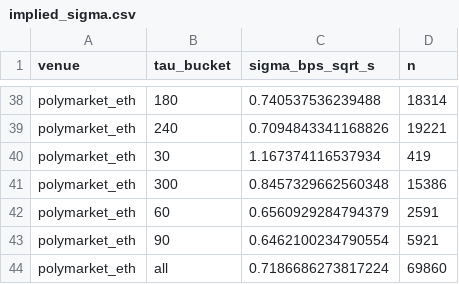
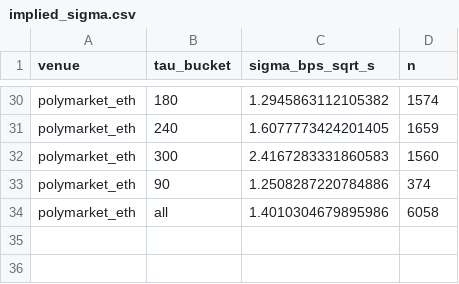
Before and after one commit to freepoi/buda-status, a CSV file: reports/implied_sigma.csv, drawn as a sheet; only a part is shown, gaps mark what is left out; removed rows and columns are numbered as before the commit, all else as after; the diff covers the shown part only; the diff names each change by its address in the sheet, - before the commit and + after, or states it on an @@ line.

```diff
--- a/reports/implied_sigma.csv
+++ b/reports/implied_sigma.csv
-C30 (sigma_bps_sqrt_s): 0.740537536239488
+C30 (sigma_bps_sqrt_s): 1.2945863112105382
-D30 (n): 18314
+D30 (n): 1574
-C31 (sigma_bps_sqrt_s): 0.7094843341168826
+C31 (sigma_bps_sqrt_s): 1.6077773424201405
-D31 (n): 19221
+D31 (n): 1659
-row 40: polymarket_eth | 30 | 1.167374116537934 | 419
-C32 (sigma_bps_sqrt_s): 0.8457329662560348
+C32 (sigma_bps_sqrt_s): 2.4167283331860583
-D32 (n): 15386
+D32 (n): 1560
-row 42: polymarket_eth | 60 | 0.6560929284794379 | 2591
-C33 (sigma_bps_sqrt_s): 0.6462100234790554
+C33 (sigma_bps_sqrt_s): 1.2508287220784886
-D33 (n): 5921
+D33 (n): 374
-C34 (sigma_bps_sqrt_s): 0.7186686273817224
+C34 (sigma_bps_sqrt_s): 1.4010304679895986
-D34 (n): 69860
+D34 (n): 6058
```
Also changed, not shown: 8 removed rows and 56 edited cells elsewhere in this file, reports/calibration.csv, reports/compare_by_gap.csv, 20 other files.
